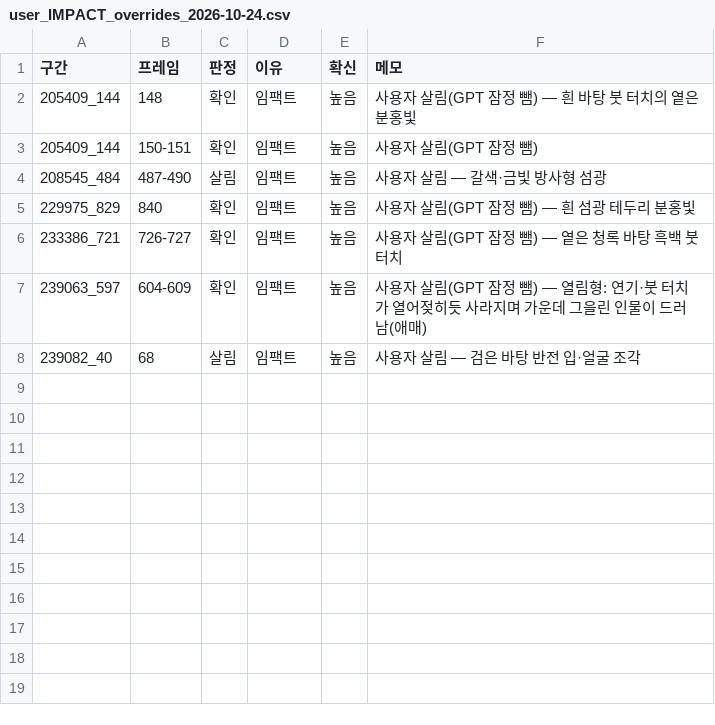
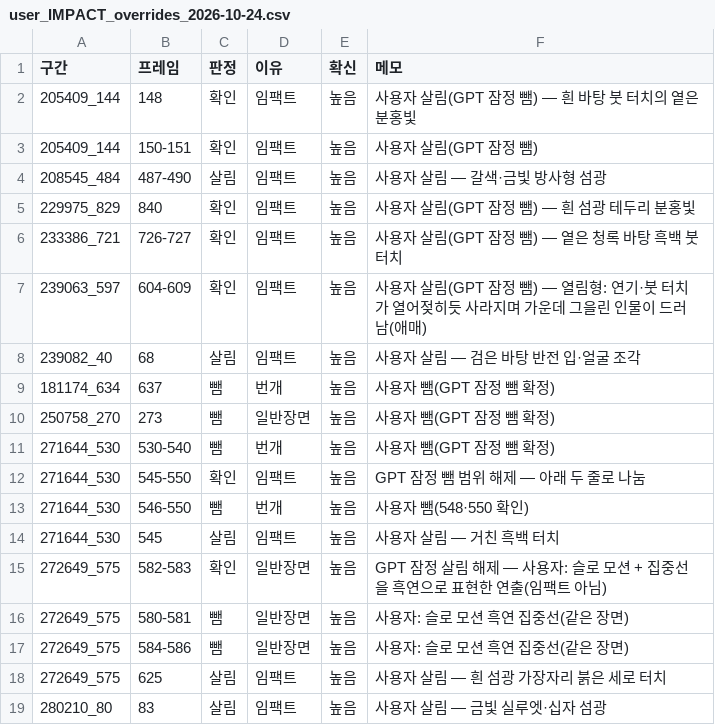
Before and after one commit to twoapple08/AI-sfa, a CSV file: data/style_kb/ai_results/user_IMPACT_overrides_2026-10-24.csv, drawn as a sheet.

```diff
--- a/data/style_kb/ai_results/user_IMPACT_overrides_2026-10-24.csv
+++ b/data/style_kb/ai_results/user_IMPACT_overrides_2026-10-24.csv
@@ -8 +8,12 @@
 239082_40,68,살림,임팩트,높음,사용자 살림 — 검은 바탕 반전 입·얼굴 조각
+181174_634,637,뺌,번개,높음,사용자 뺌(GPT 잠정 뺌 확정)
+250758_270,273,뺌,일반장면,높음,사용자 뺌(GPT 잠정 뺌 확정)
+271644_530,530-540,뺌,번개,높음,사용자 뺌(GPT 잠정 뺌 확정)
+271644_530,545-550,확인,임팩트,높음,GPT 잠정 뺌 범위 해제 — 아래 두 줄로 나눔
+271644_530,546-550,뺌,번개,높음,사용자 뺌(548·550 확인)
+271644_530,545,살림,임팩트,높음,사용자 살림 — 거친 흑백 터치
+272649_575,582-583,확인,일반장면,높음,GPT 잠정 살림 해제 — 사용자: 슬로 모션 + 집중선을 흑연으로 표현한 연출(임팩트 아님)
+272649_575,580-581,뺌,일반장면,높음,사용자: 슬로 모션 흑연 집중선(같은 장면)
+272649_575,584-586,뺌,일반장면,높음,사용자: 슬로 모션 흑연 집중선(같은 장면)
+272649_575,625,살림,임팩트,높음,사용자 살림 — 흰 섬광 가장자리 붉은 세로 터치
+280210_80,83,살림,임팩트,높음,사용자 살림 — 금빛 실루엣·십자 섬광
```
Also changed, not shown: 2 other files.
